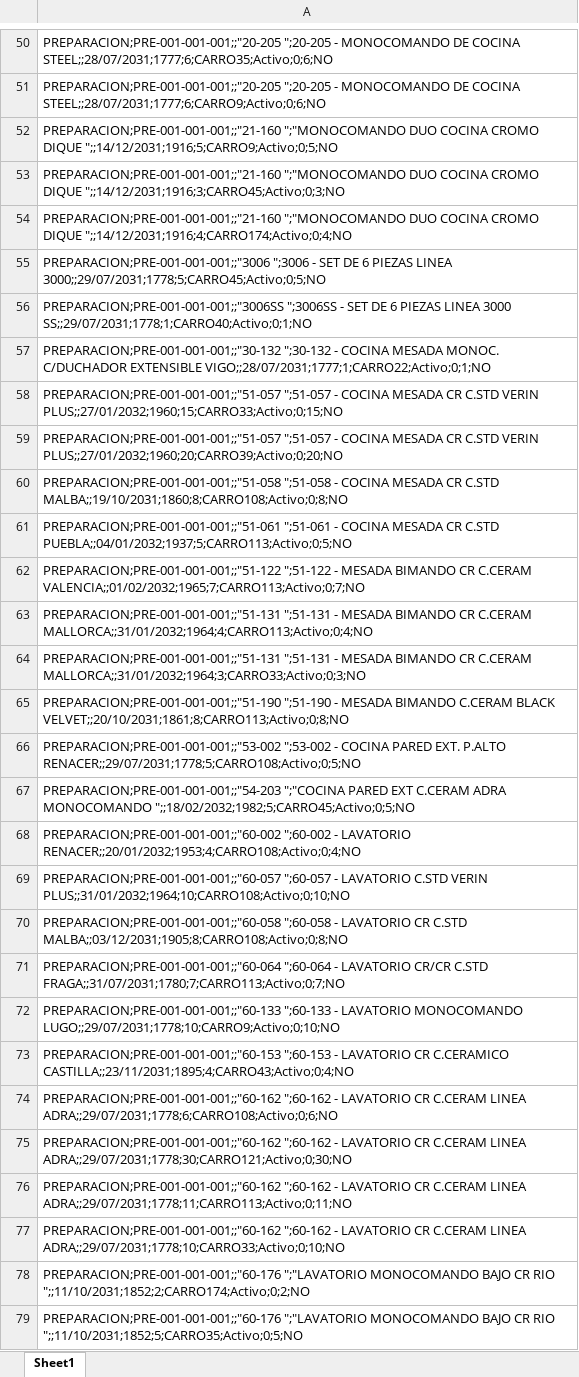
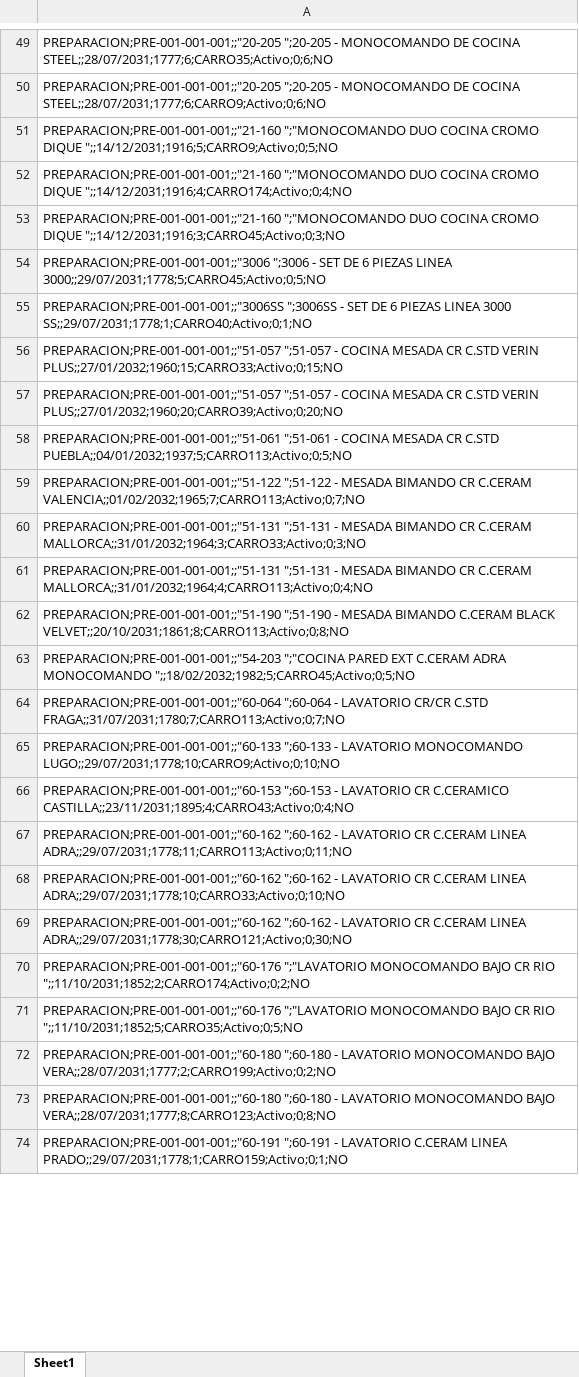
Before and after one commit to IvanGoyena/Logistica-Peirano, an Excel workbook: Data_WMS/Stock Preparacion.xlsx, sheet Sheet1, drawn as a sheet; only a part is shown, gaps mark what is left out; the shorter side is filled out with more unchanged rows; values as stored, in another font and other column widths than the file's, no borders; removed rows and columns are numbered as before the commit, all else as after; the diff covers the shown part only; the diff names each change by its address in the sheet, - before the commit and + after, or states it on an @@ line.

Commit message:
Actualización automática WMS - Stock Preparacion - 15/09/2026 15:51:04

```diff
--- a/Data_WMS/Stock Preparacion.xlsx (sheet Sheet1)
+++ b/Data_WMS/Stock Preparacion.xlsx (sheet Sheet1)
-row 54: PREPARACION;PRE-001-001-001;;"21-160 ";"…
+row 52: PREPARACION;PRE-001-001-001;;"21-160 ";"…
-row 57: PREPARACION;PRE-001-001-001;;"30-132 ";30-132 - COCINA MESADA MONOC. C/DUCHADOR EXTENSIBLE VIGO;;28/07/2031;1777;1;CARRO22;Activo;0;1;NO
-row 60: PREPARACION;PRE-001-001-001;;"51-058 ";51-058 - COCINA MESADA CR C.STD MALBA;;19/10/2031;1860;8;CARRO108;Activo;0;8;NO
-row 64: PREPARACION;PRE-001-001-001;;"51-131 ";5…
+row 60: PREPARACION;PRE-001-001-001;;"51-131 ";5…
-row 66: PREPARACION;PRE-001-001-001;;"53-002 ";53-002 - COCINA PARED EXT. P.ALTO RENACER;;29/07/2031;1778;5;CARRO108;Activo;0;5;NO
-row 68: PREPARACION;PRE-001-001-001;;"60-002 ";60-002 - LAVATORIO RENACER;;20/01/2032;1953;4;CARRO108;Activo;0;4;NO
-row 69: PREPARACION;PRE-001-001-001;;"60-057 ";60-057 - LAVATORIO C.STD VERIN PLUS;;31/01/2032;1964;10;CARRO108;Activo;0;10;NO
-row 70: PREPARACION;PRE-001-001-001;;"60-058 ";60-058 - LAVATORIO CR C.STD MALBA;;03/12/2031;1905;8;CARRO108;Activo;0;8;NO
-row 74: PREPARACION;PRE-001-001-001;;"60-162 ";60-162 - LAVATORIO CR C.CERAM LINEA ADRA;;29/07/2031;1778;6;CARRO108;Activo;0;6;NO
-row 75: PREPARACION;PRE-001-001-001;;"60-162 ";6…
+row 69: PREPARACION;PRE-001-001-001;;"60-162 ";6…
```
Also changed, not shown: 10 removed rows and 16 moved rows elsewhere in this sheet.
